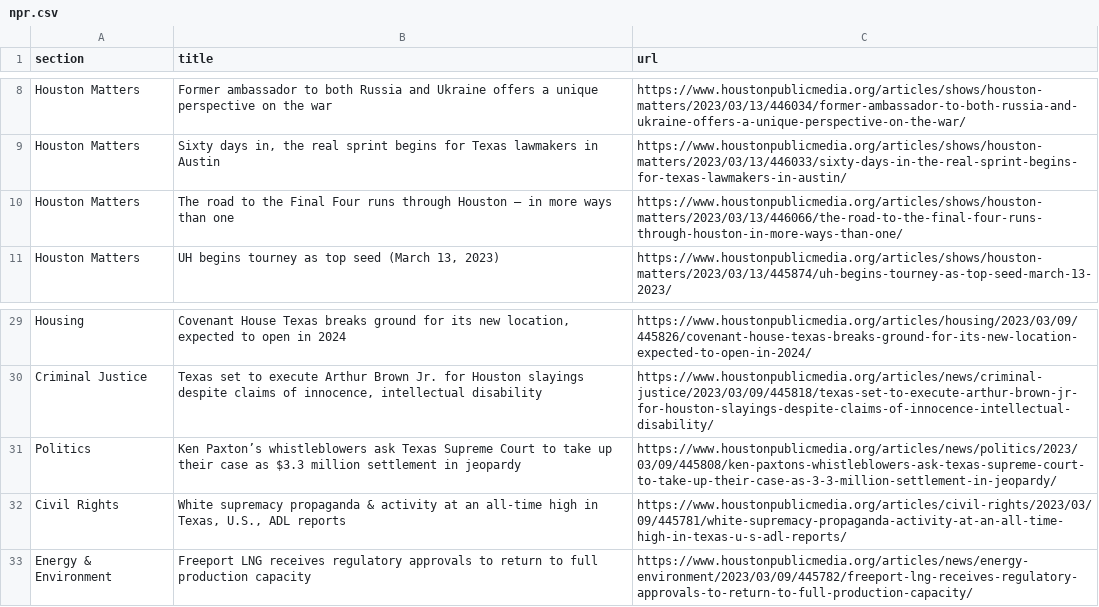
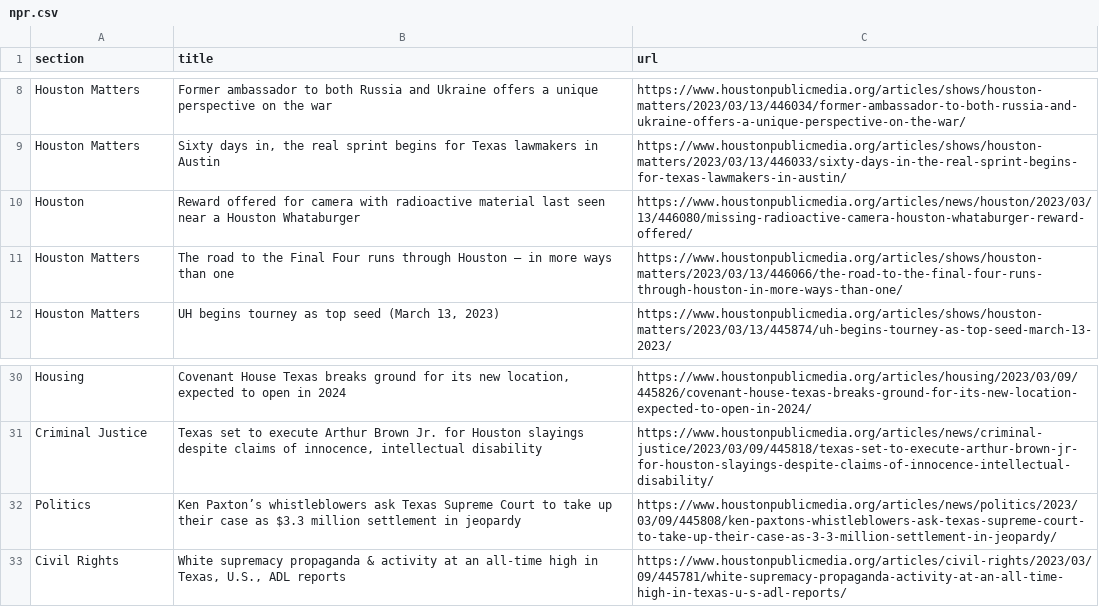
Before and after one commit to AngelineJCQ/aoto-scraper, a CSV file: npr.csv, drawn as a sheet; only a part is shown, gaps mark what is left out.

```diff
--- a/npr.csv
+++ b/npr.csv
@@ -9,2 +9,3 @@ Houston Matters,Former ambassador to both Russia and Ukraine offers a unique per
 Houston Matters,"Sixty days in, the real sprint begins for Texas lawmakers in Austin",https://www.houstonpublicmedia.org/articles/shows/houston-matters/2023/03/13/446033/sixty-days-in-the-real-sprint-begins-for-texas-lawmakers-in-austin/
+Houston,Reward offered for camera with radioactive material last seen near a Houston Whataburger,https://www.houstonpublicmedia.org/articles/news/houston/2023/03/13/446080/missing-radioactive-camera-houston-whataburger-reward-offered/
 Houston Matters,The road to the Final Four runs through Houston — in more ways than one,https://www.houstonpublicmedia.org/articles/shows/houston-matters/2023/03/13/446066/the-road-to-the-final-four-runs-through-houston-in-more-ways-than-one/
@@ -32,2 +33 @@ Politics,Ken Paxton’s whistleblowers ask Texas Supreme Court to take up their
 Civil Rights,"White supremacy propaganda & activity at an all-time high in Texas, U.S., ADL reports",https://www.houstonpublicmedia.org/articles/civil-rights/2023/03/09/445781/white-supremacy-propaganda-activity-at-an-all-time-high-in-texas-u-s-adl-reports/
-Energy & Environment,Freeport LNG receives regulatory approvals to return to full production capacity,https://www.houstonpublicmedia.org/articles/news/energy-environment/2023/03/09/445782/freeport-lng-receives-regulatory-approvals-to-return-to-full-production-capacity/
```
